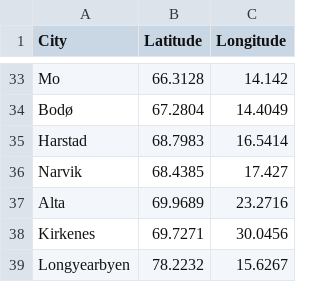
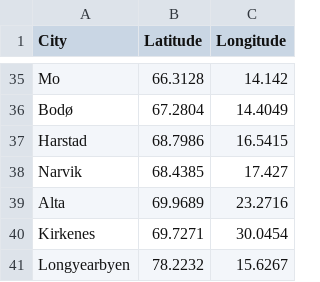
Before and after one commit to INTEND-Project/5G4Data-public, a CSV file: tmp/cities_lat_lon.csv, drawn as a sheet; only a part is shown, gaps mark what is left out; the diff covers the shown part only.

```diff
--- a/tmp/cities_lat_lon.csv
+++ b/tmp/cities_lat_lon.csv
@@ -34,6 +36,6 @@ Mo,66.3128,14.142
 Bodø,67.2804,14.4049
-Harstad,68.7983,16.5414
+Harstad,68.7986,16.5415
 Narvik,68.4385,17.427
 Alta,69.9689,23.2716
-Kirkenes,69.7271,30.0456
+Kirkenes,69.7271,30.0454
 Longyearbyen,78.2232,15.6267
```
Also changed, not shown: 4 added rows, 2 removed rows and 15 edited cells elsewhere in this file.
